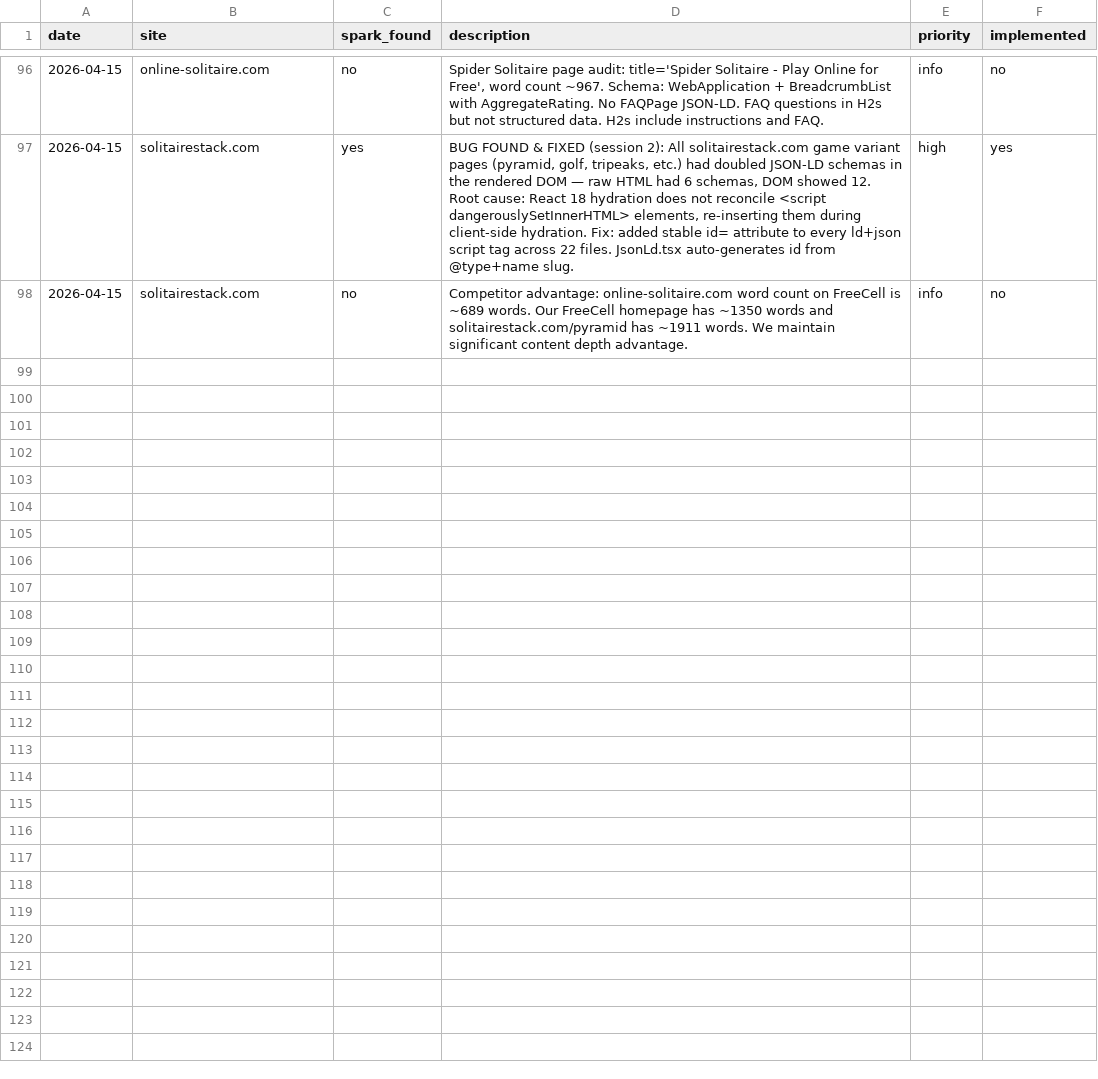
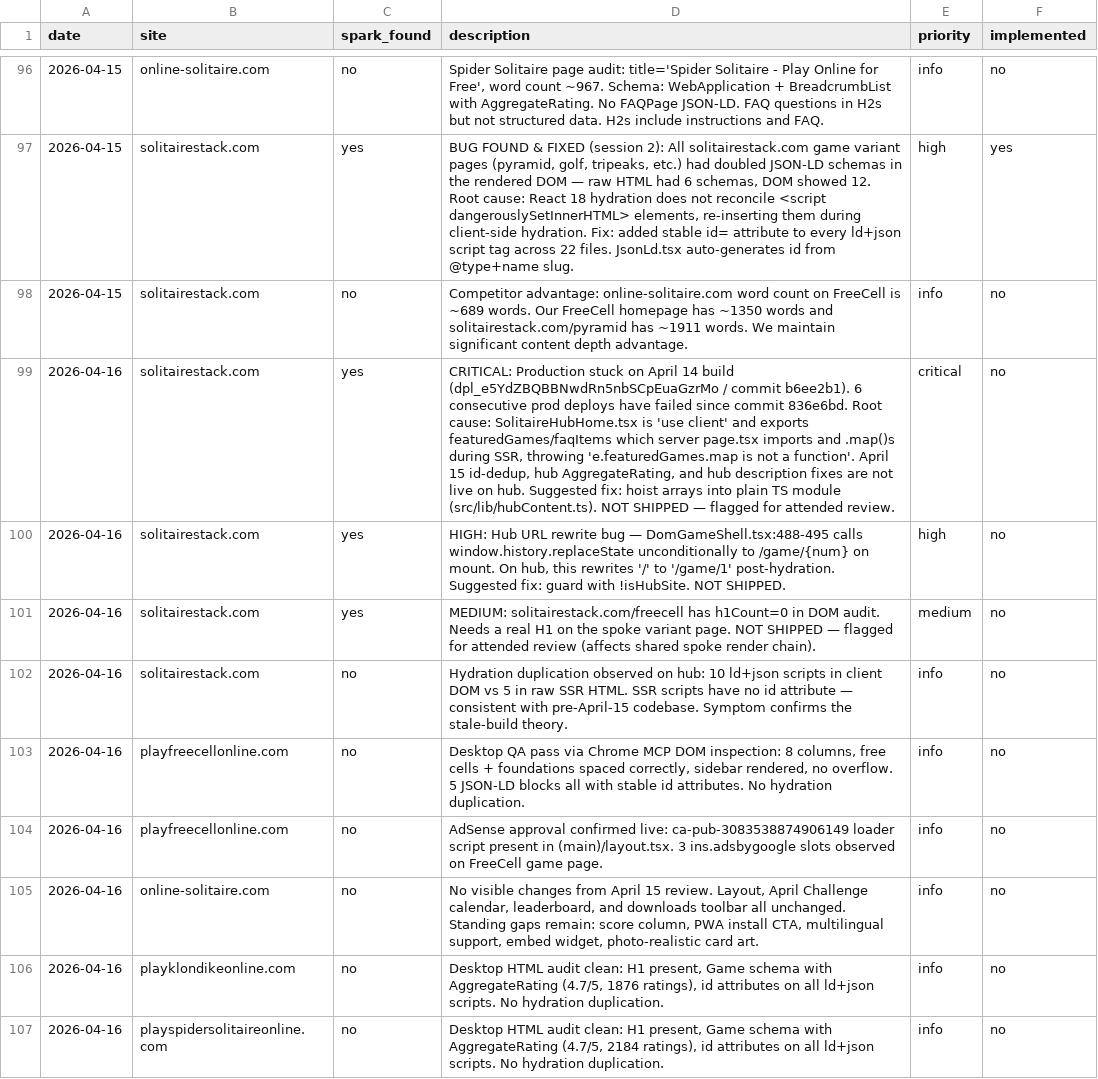
Before and after one commit to jonnydigital/freecell-online, a CSV file: docs/research/competitor-log.csv, drawn as a sheet; only a part is shown, gaps mark what is left out.

```diff
--- a/docs/research/competitor-log.csv
+++ b/docs/research/competitor-log.csv
@@ -98 +98,10 @@ date,site,spark_found,description,priority,implemented
 2026-04-15,solitairestack.com,no,"Competitor advantage: online-solitaire.com word count on FreeCell is ~689 words. Our FreeCell homepage has ~1350 words and solitairestack.com/pyramid has ~1911 words. We maintain significant content depth advantage.",info,no
+2026-04-16,solitairestack.com,yes,"CRITICAL: Production stuck on April 14 build (dpl_e5YdZBQBBNwdRn5nbSCpEuaGzrMo / commit b6ee2b1). 6 consecutive prod deploys have failed since commit 836e6bd. Root cause: SolitaireHubHome.tsx is 'use client' and exports featuredGames/faqItems which server page.tsx imports and .map()s during SSR, throwing 'e.featuredGames.map is not a function'. April 15 id-dedup, hub AggregateRating, and hub description fixes are not live on hub. Suggested fix: hoist arrays into plain TS module (src/lib/hubContent.ts). NOT SHIPPED — flagged for attended review.",critical,no
+2026-04-16,solitairestack.com,yes,"HIGH: Hub URL rewrite bug — DomGameShell.tsx:488-495 calls window.history.replaceState unconditionally to /game/{num} on mount. On hub, this rewrites '/' to '/game/1' post-hydration. Suggested fix: guard with !isHubSite. NOT SHIPPED.",high,no
+2026-04-16,solitairestack.com,yes,"MEDIUM: solitairestack.com/freecell has h1Count=0 in DOM audit. Needs a real H1 on the spoke variant page. NOT SHIPPED — flagged for attended review (affects shared spoke render chain).",medium,no
+2026-04-16,solitairestack.com,no,"Hydration duplication observed on hub: 10 ld+json scripts in client DOM vs 5 in raw SSR HTML. SSR scripts have no id attribute — consistent with pre-April-15 codebase. Symptom confirms the stale-build theory.",info,no
+2026-04-16,playfreecellonline.com,no,"Desktop QA pass via Chrome MCP DOM inspection: 8 columns, free cells + foundations spaced correctly, sidebar rendered, no overflow. 5 JSON-LD blocks all with stable id attributes. No hydration duplication.",info,no
+2026-04-16,playfreecellonline.com,no,"AdSense approval confirmed live: ca-pub-3083538874906149 loader script present in (main)/layout.tsx. 3 ins.adsbygoogle slots observed on FreeCell game page.",info,no
+2026-04-16,online-solitaire.com,no,"No visible changes from April 15 review. Layout, April Challenge calendar, leaderboard, and downloads toolbar all unchanged. Standing gaps remain: score column, PWA install CTA, multilingual support, embed widget, photo-realistic card art.",info,no
+2026-04-16,playklondikeonline.com,no,"Desktop HTML audit clean: H1 present, Game schema with AggregateRating (4.7/5, 1876 ratings), id attributes on all ld+json scripts. No hydration duplication.",info,no
+2026-04-16,playspidersolitaireonline.com,no,"Desktop HTML audit clean: H1 present, Game schema with AggregateRating (4.7/5, 2184 ratings), id attributes on all ld+json scripts. No hydration duplication.",info,no
```
Also changed, not shown: 4 other files.
